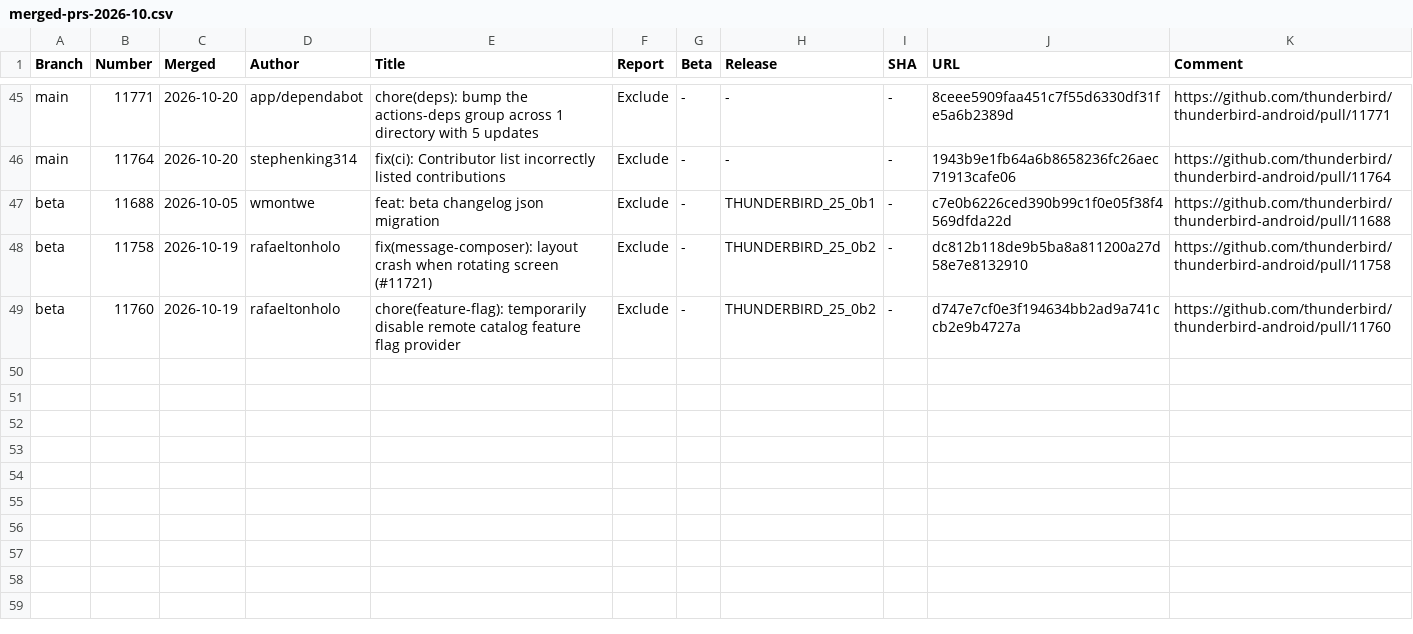
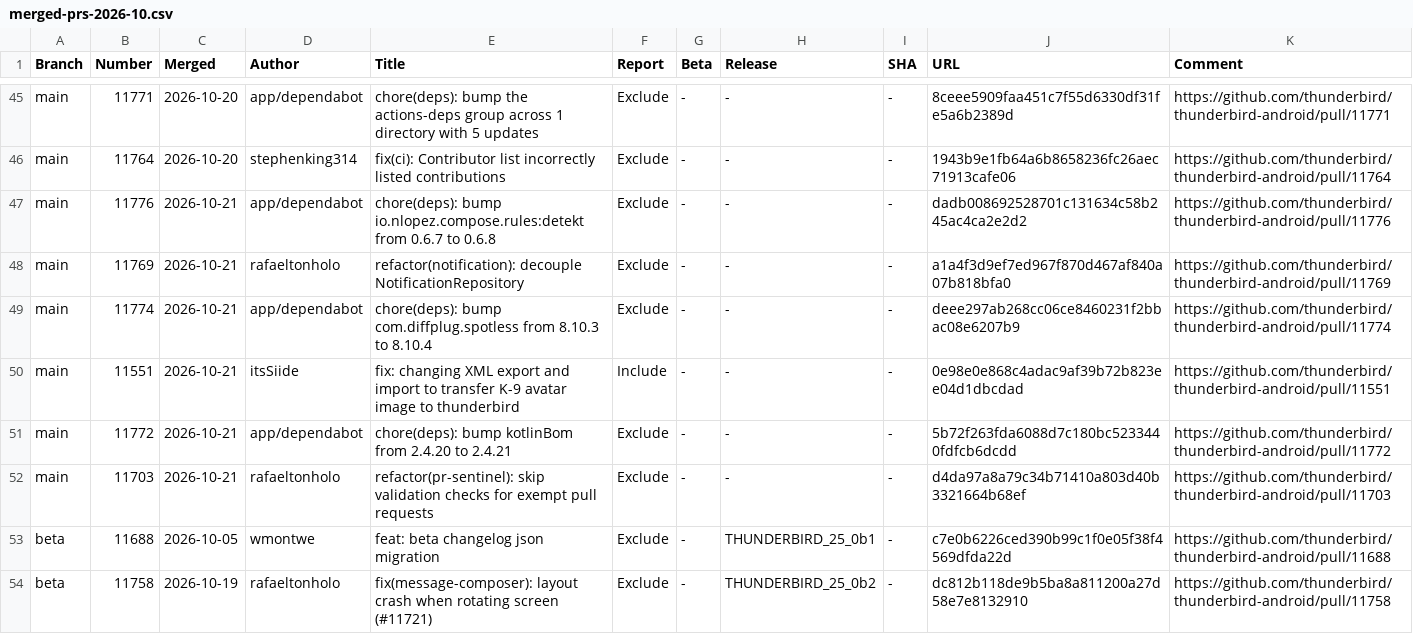
Before and after one commit to thunderbird/thunderbird-android-reports, a CSV file: reports/merged-prs/csv/merged-prs-2026-10.csv, drawn as a sheet; only a part is shown, gaps mark what is left out; the shorter side is filled out with more unchanged rows; the diff names each change by its address in the sheet, - before the commit and + after, or states it on an @@ line.

```diff
--- a/reports/merged-prs/csv/merged-prs-2026-10.csv
+++ b/reports/merged-prs/csv/merged-prs-2026-10.csv
+row 47: main | 11776 | 2026-10-21 | app/dependabot | chore(deps): bump io.nlopez.compose.rules:detekt from 0.6.7 to 0.6.8 | Exclude | - | - | - | dadb008692528701c131634c58b245ac4ca2e2d2 | https://github.com/thunderbird/thunderbird-android/pull/11776
+row 48: main | 11769 | 2026-10-21 | rafaeltonholo | refactor(notification): decouple NotificationRepository | Exclude | - | - | - | a1a4f3d9ef7ed967f870d467af840a07b818bfa0 | https://github.com/thunderbird/thunderbird-android/pull/11769
+row 49: main | 11774 | 2026-10-21 | app/dependabot | chore(deps): bump com.diffplug.spotless from 8.10.3 to 8.10.4 | Exclude | - | - | - | deee297ab268cc06ce8460231f2bbac08e6207b9 | https://github.com/thunderbird/thunderbird-android/pull/11774
+row 50: main | 11551 | 2026-10-21 | itsSiide | fix: changing XML export and import to transfer K-9 avatar image to thunderbird | Include | - | - | - | 0e98e0e868c4adac9af39b72b823ee04d1dbcdad | https://github.com/thunderbird/thunderbird-android/pull/11551
+row 51: main | 11772 | 2026-10-21 | app/dependabot | chore(deps): bump kotlinBom from 2.4.20 to 2.4.21 | Exclude | - | - | - | 5b72f263fda6088d7c180bc5233440fdfcb6dcdd | https://github.com/thunderbird/thunderbird-android/pull/11772
+row 52: main | 11703 | 2026-10-21 | rafaeltonholo | refactor(pr-sentinel): skip validation checks for exempt pull requests | Exclude | - | - | - | d4da97a8a79c34b71410a803d40b3321664b68ef | https://github.com/thunderbird/thunderbird-android/pull/11703
```
Also changed, not shown: 1 other file.
